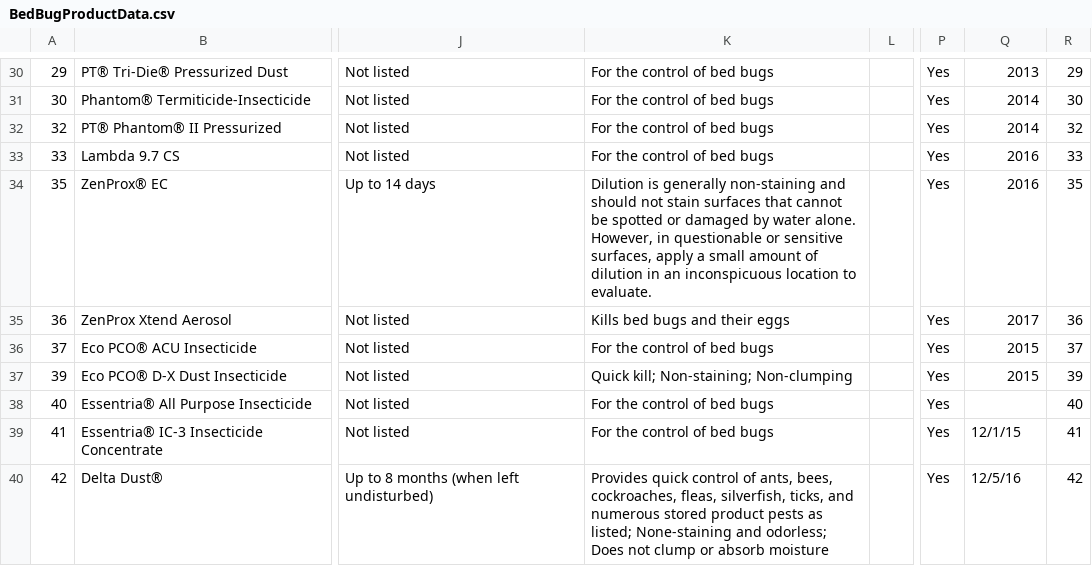
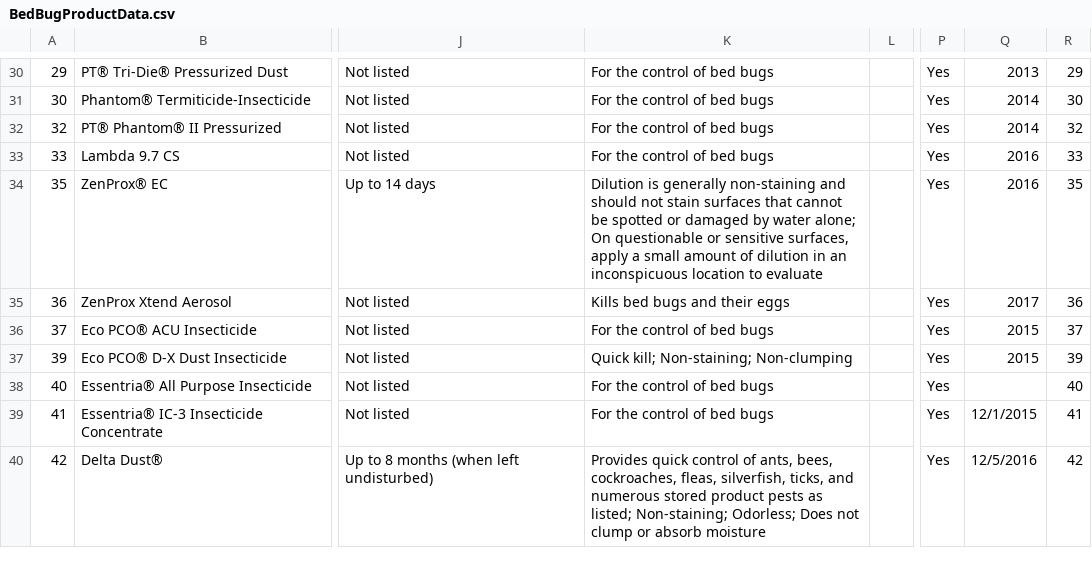
Before and after one commit to bedbugauthority/bedbugauthority.github.io, a CSV file: data/BedBugProductData.csv, drawn as a sheet; only a part is shown, gaps mark what is left out; the diff covers the shown part only; the diff names each change by its address in the sheet, - before the commit and + after, or states it on an @@ line.

```diff
--- a/data/BedBugProductData.csv
+++ b/data/BedBugProductData.csv
-K34: …by water alone. However, in questionable or sensitive surfaces, apply a small amount of dilution in an inconspicuous location to evaluate.
+K34: …by water alone; On questionable or sensitive surfaces, apply a small amount of dilution in an inconspicuous location to evaluate
-Q39: 12/1/15
+Q39: 12/1/2015
-K40: …as listed; None-staining and odorless; Does not…
+K40: …as listed; Non-staining; Odorless; Does not…
-Q40: 12/5/16
+Q40: 12/5/2016
```
Also changed, not shown: 35 edited cells elsewhere in this file, 4 other files.
